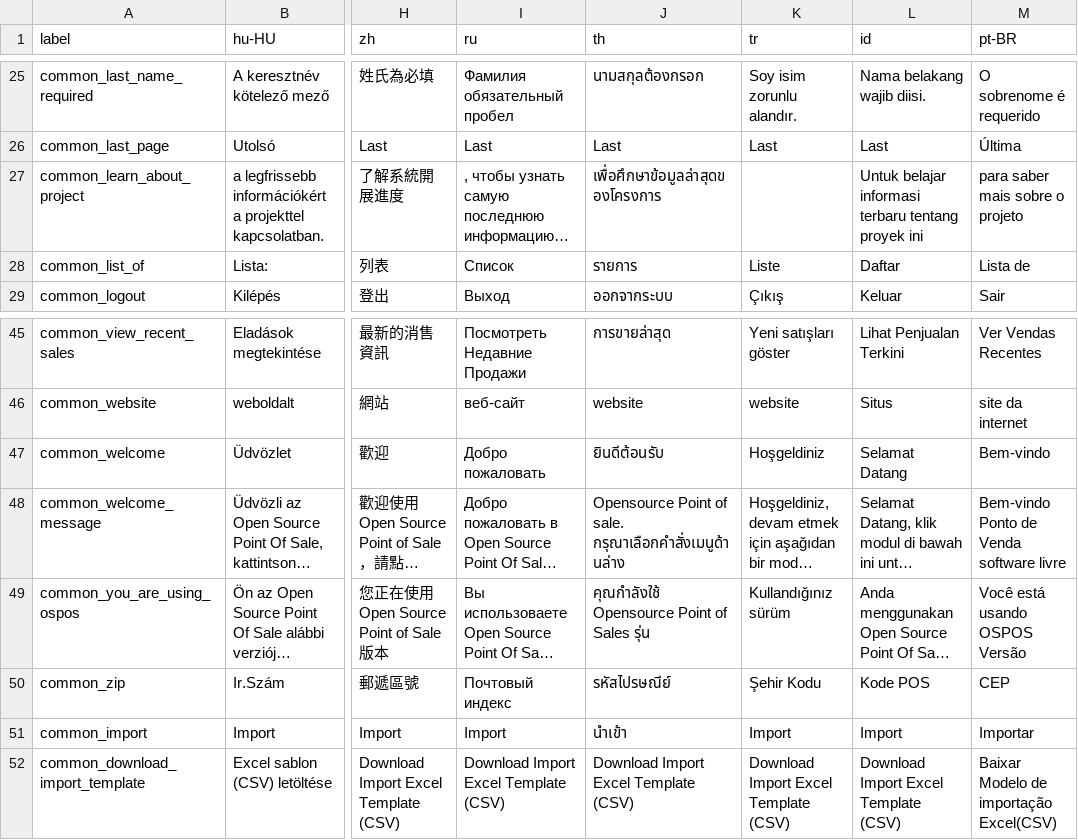
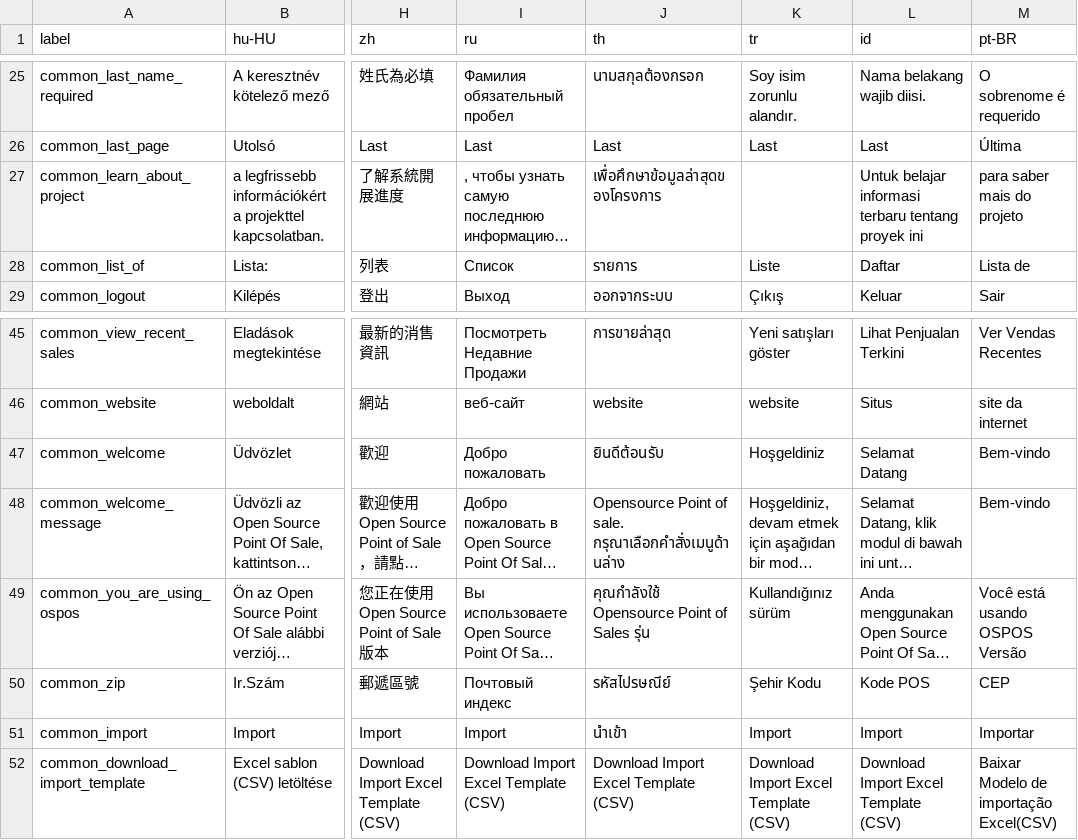
Before and after one commit to Darli963/sistema-inventario-ventas, a CSV file: translations/common_lang.csv, drawn as a sheet; only a part is shown, gaps mark what is left out; long unchanged cells end in …; the diff names each change by its address in the sheet, - before the commit and + after, or states it on an @@ line.

Commit message:
Remove inconsistency between .csv and lang.php Portuguese (Brazil) translations (#462)

```diff
--- a/translations/common_lang.csv
+++ b/translations/common_lang.csv
-M27 (pt-BR): para saber mais sobre o projeto
+M27 (pt-BR): para saber mais do projeto
-M48 (pt-BR): Bem-vindo Ponto de Venda software livre
+M48 (pt-BR): Bem-vindo
```
Also changed, not shown: translations/employees_lang.csv, translations/module_lang.csv, 4 other files.
